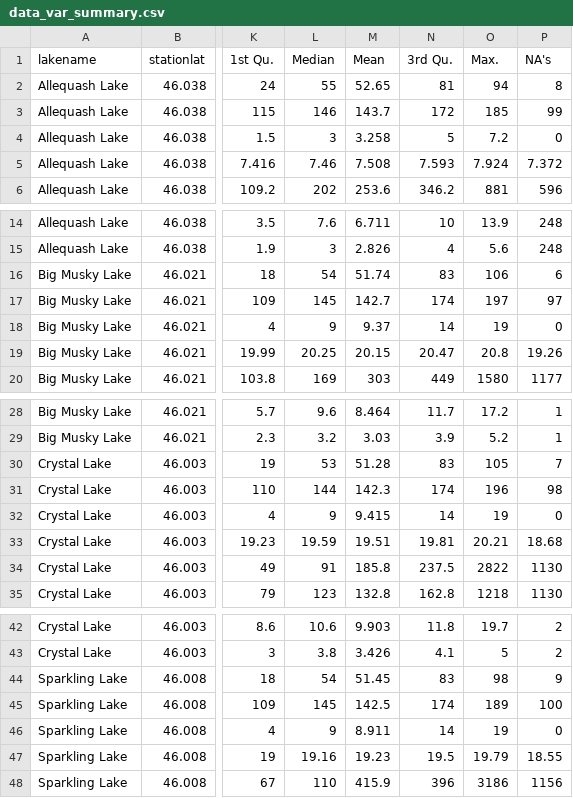
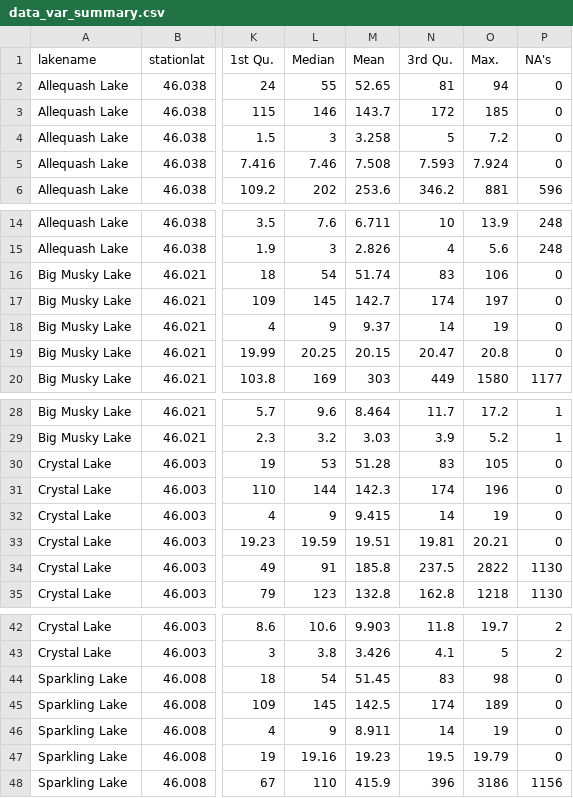
Before and after one commit to ehstanley/UndericeBGC, a CSV file: Data/data_var_summary.csv, drawn as a sheet; only a part is shown, gaps mark what is left out; the diff covers the shown part only; the diff names each change by its address in the sheet, - before the commit and + after, or states it on an @@ line.

Commit message:
fixed NA issue in summary_stats.R and output

```diff
--- a/Data/data_var_summary.csv
+++ b/Data/data_var_summary.csv
-P2 (NA's): 8
+P2 (NA's): 0
-P3 (NA's): 99
+P3 (NA's): 0
-P5 (NA's): 7.372
+P5 (NA's): 0
-P16 (NA's): 6
+P16 (NA's): 0
-P17 (NA's): 97
+P17 (NA's): 0
-P19 (NA's): 19.26
+P19 (NA's): 0
-P30 (NA's): 7
+P30 (NA's): 0
-P31 (NA's): 98
+P31 (NA's): 0
-P33 (NA's): 18.68
+P33 (NA's): 0
-P44 (NA's): 9
+P44 (NA's): 0
-P45 (NA's): 100
+P45 (NA's): 0
-P47 (NA's): 18.55
+P47 (NA's): 0
```
Also changed, not shown: 3 edited cells elsewhere in this file, 1 other file.
